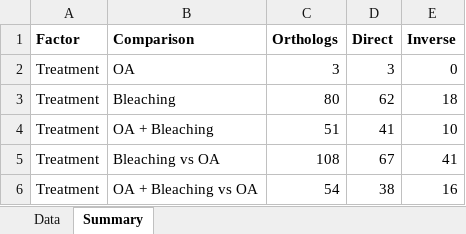
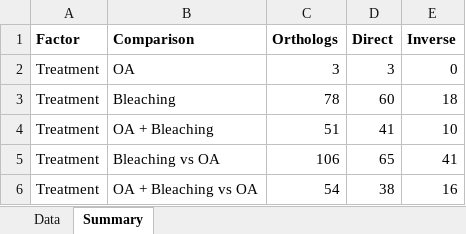
Before and after one commit to mstudiva/Urban-coral-climate-resilience, an Excel workbook: tables/Dataset S4.xlsx, sheet Summary, drawn as a sheet; values as stored, in another font and other column widths than the file's, no borders; the diff names each change by its address in the sheet, - before the commit and + after, or states it on an @@ line.

```diff
--- a/tables/Dataset S4.xlsx (sheet Summary)
+++ b/tables/Dataset S4.xlsx (sheet Summary)
-C3 (Orthologs): 80
+C3 (Orthologs): 78
-D3 (Direct): 62
+D3 (Direct): 60
-C5 (Orthologs): 108
+C5 (Orthologs): 106
-D5 (Direct): 67
+D5 (Direct): 65
```
Also changed, not shown: sheet Data, tables/Table S10.xlsx, 3 other files.
